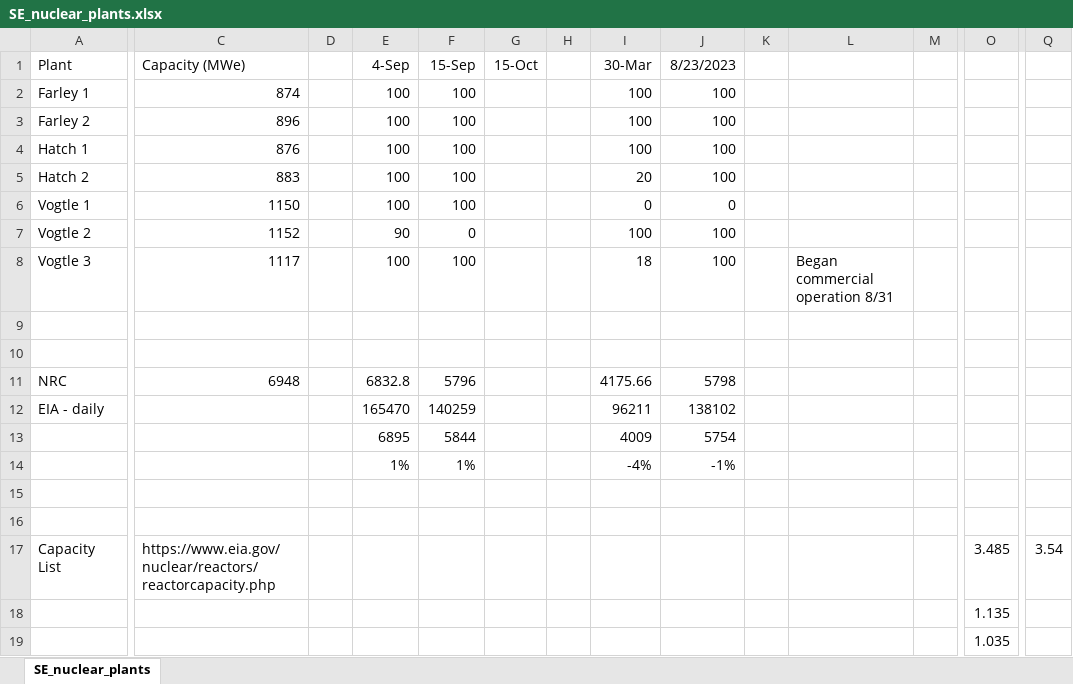
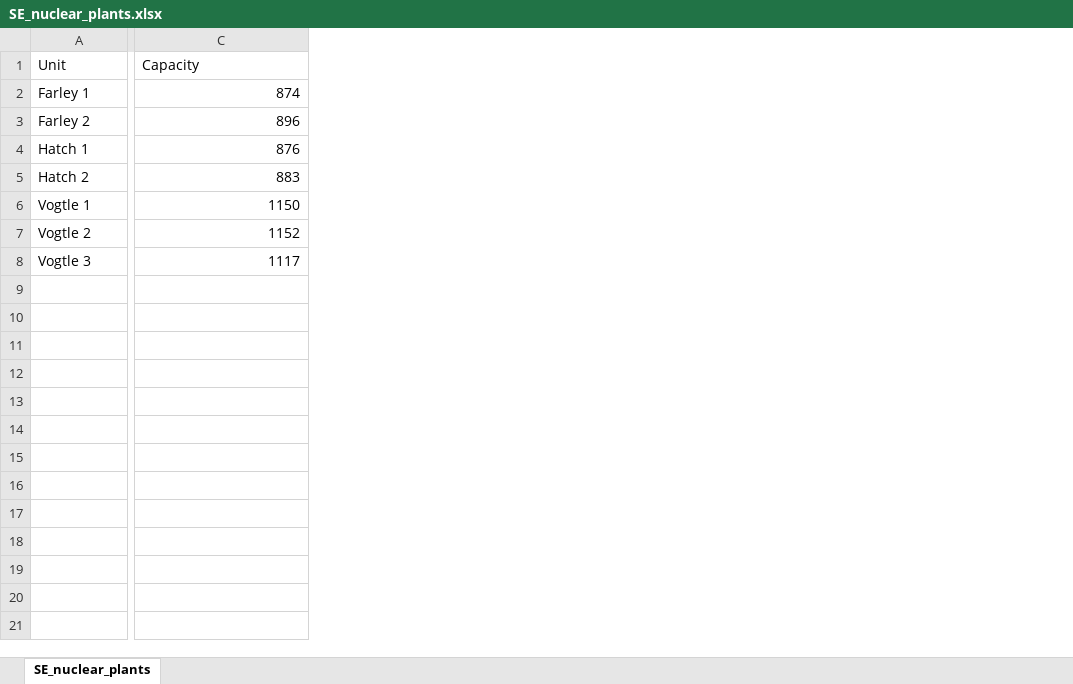
Before and after one commit to jgkramer/hummingbird, an Excel workbook: post9/SE_nuclear_plants.xlsx, sheet SE_nuclear_plants, drawn as a sheet; only a part is shown, gaps mark what is left out; values as stored, in another font and other column widths than the file's, no borders; rows hold the shown columns only; the diff covers the shown part only; the diff names each change by its address in the sheet, - before the commit and + after, or states it on an @@ line.

Commit message:
updates to plant status charts

```diff
--- a/post9/SE_nuclear_plants.xlsx (sheet SE_nuclear_plants)
+++ b/post9/SE_nuclear_plants.xlsx (sheet SE_nuclear_plants)
-column D, empty
-column E (4-Sep), rows 2-8: 100 | 100 | 100 | 100 | 100 | 90 | 100
-column F (15-Sep), rows 2-8: 100 | 100 | 100 | 100 | 100 | 0 | 100
-column G (15-Oct), empty
-column H, empty
-column I (30-Mar), rows 2-8: 100 | 100 | 100 | 20 | 0 | 100 | 18
-column J (8/23/2023), rows 2-8: 100 | 100 | 100 | 100 | 0 | 100 | 100
-column K, empty
-column L, row 8: Began commercial operation 8/31
-column M, empty
-column O, empty
-column Q, empty
-A1: Plant
+A1: Unit
-C1: Capacity (MWe)
+C1: Capacity
-row 9: (empty)
-row 10: (empty)
-row 11: NRC | 6948 |  | 6832.8 | 5796 |  |  | 4175.66 | 5798
-row 12: EIA - daily |  |  | 165470 | 140259 |  |  | 96211 | 138102
-row 13:  |  |  | 6895 | 5844 |  |  | 4009 | 5754
-row 14:  |  |  | 1% | 1% |  |  | -4% | -1%
-row 15: (empty)
-row 16: (empty)
-row 17: Capacity List | https://www.eia.gov/nuclear/reactors/reactorcapacity.php |  |  |  |  |  |  |  |  |  |  | 3.485 | 3.54
-row 18:  |  |  |  |  |  |  |  |  |  |  |  | 1.135
-row 19:  |  |  |  |  |  |  |  |  |  |  |  | 1.035
```
Also changed, not shown: 2 removed columns elsewhere in this sheet, 6 other files.
